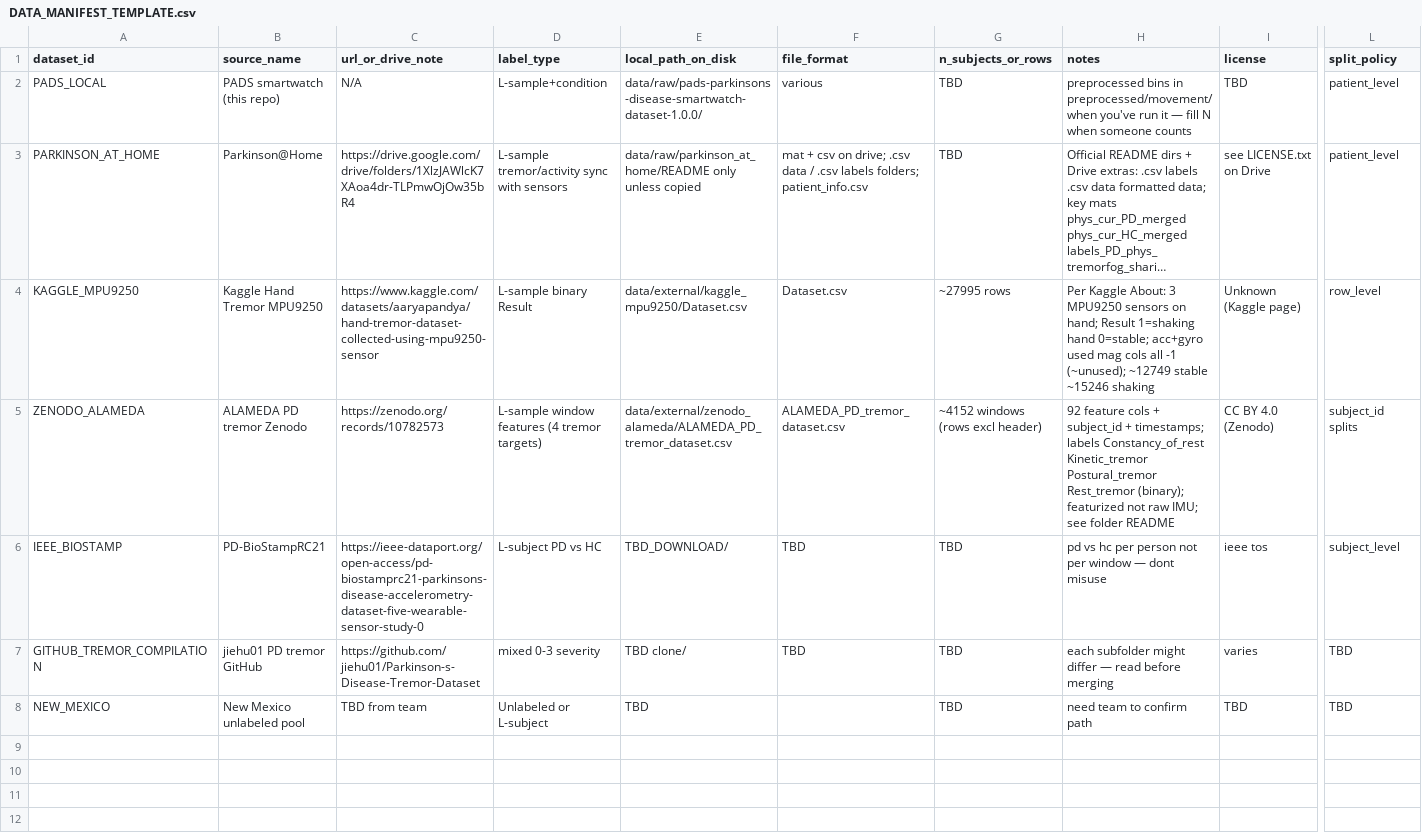
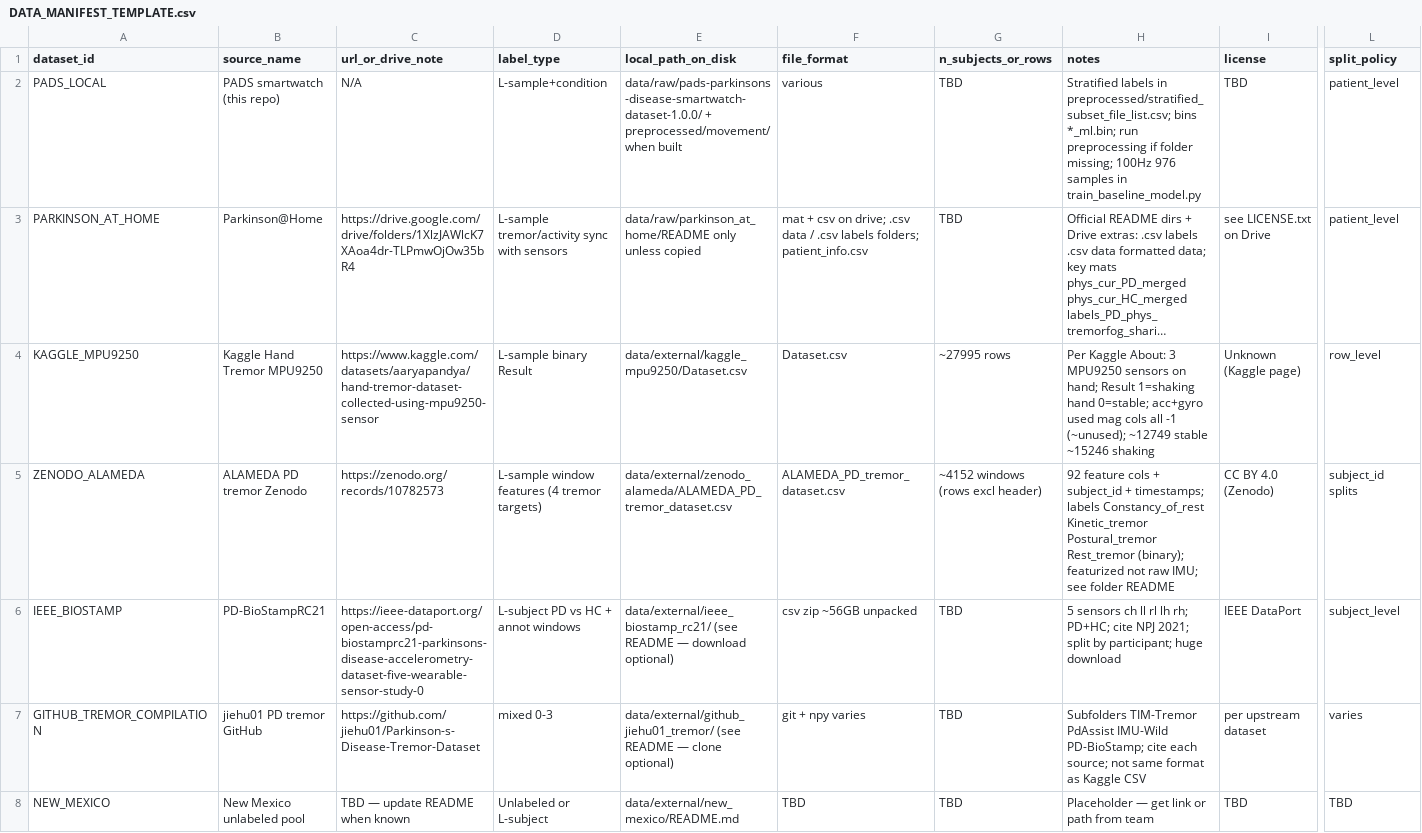
Before and after one commit to neurotechuoft/NeuronMove_2024-25, a CSV file: docs/DATA_MANIFEST_TEMPLATE.csv, drawn as a sheet; only a part is shown, gaps mark what is left out; long unchanged cells end in …; the diff names each change by its address in the sheet, - before the commit and + after, or states it on an @@ line.

Commit message:
docs: data curation + SSL pool README stubs

```diff
--- a/docs/DATA_MANIFEST_TEMPLATE.csv
+++ b/docs/DATA_MANIFEST_TEMPLATE.csv
-E2 (local_path_on_disk): data/raw/pads-parkinsons-disease-smartwatch-dataset-1.0.0/
+E2 (local_path_on_disk): data/raw/pads-parkinsons-disease-smartwatch-dataset-1.0.0/ + preprocessed/movement/ when built
-H2 (notes): preprocessed bins in preprocessed/movement/ when you've run it — fill N when someone counts
+H2 (notes): Stratified labels in preprocessed/stratified_subset_file_list.csv; bins *_ml.bin; run preprocessing if folder missing; 100Hz 976 samples in train_baseline_model.py
-D6 (label_type): L-subject PD vs HC
+D6 (label_type): L-subject PD vs HC + annot windows
-E6 (local_path_on_disk): TBD_DOWNLOAD/
+E6 (local_path_on_disk): data/external/ieee_biostamp_rc21/ (see README — download optional)
-F6 (file_format): TBD
+F6 (file_format): csv zip ~56GB unpacked
-H6 (notes): pd vs hc per person not per window — dont misuse
+H6 (notes): 5 sensors ch ll rl lh rh; PD+HC; cite NPJ 2021; split by participant; huge download
-I6 (license): ieee tos
+I6 (license): IEEE DataPort
-D7 (label_type): mixed 0-3 severity
+D7 (label_type): mixed 0-3
-E7 (local_path_on_disk): TBD clone/
+E7 (local_path_on_disk): data/external/github_jiehu01_tremor/ (see README — clone optional)
-F7 (file_format): TBD
+F7 (file_format): git + npy varies
-H7 (notes): each subfolder might differ — read before merging
+H7 (notes): Subfolders TIM-Tremor PdAssist IMU-Wild PD-BioStamp; cite each source; not same format as Kaggle CSV
-I7 (license): varies
+I7 (license): per upstream dataset
-L7 (split_policy): TBD
+L7 (split_policy): varies
-C8 (url_or_drive_note): TBD from team
+C8 (url_or_drive_note): TBD — update README when known
-E8 (local_path_on_disk): TBD
+E8 (local_path_on_disk): data/external/new_mexico/README.md
-F8 (file_format): (empty)
+F8 (file_format): TBD
-H8 (notes): need team to confirm path
+H8 (notes): Placeholder — get link or path from team
```
Also changed, not shown: 5 other files.
